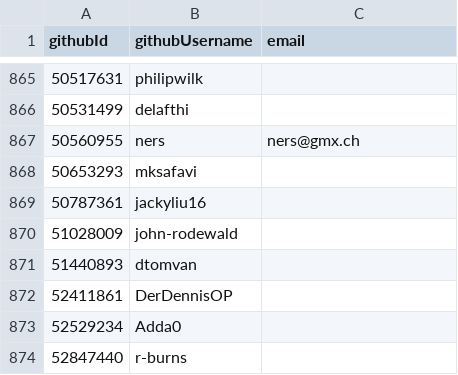
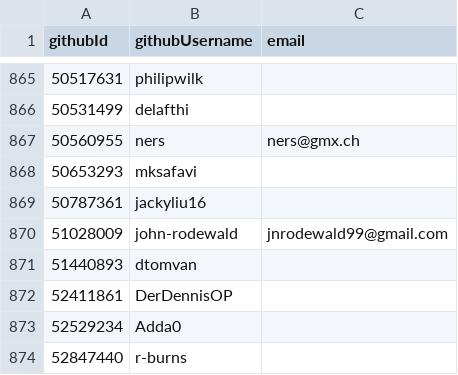
Before and after one commit to simonhollingshead/SC-election-2025, a CSV file: eligible.csv, drawn as a sheet; only a part is shown, gaps mark what is left out.

Commit message:
Update eligible.csv

```diff
--- a/eligible.csv
+++ b/eligible.csv
@@ -869,3 +869,3 @@ githubId,githubUsername,email
 50787361,jackyliu16,
-51028009,john-rodewald,
+51028009,john-rodewald,jnrodewald99@gmail.com
 51440893,dtomvan,
```
